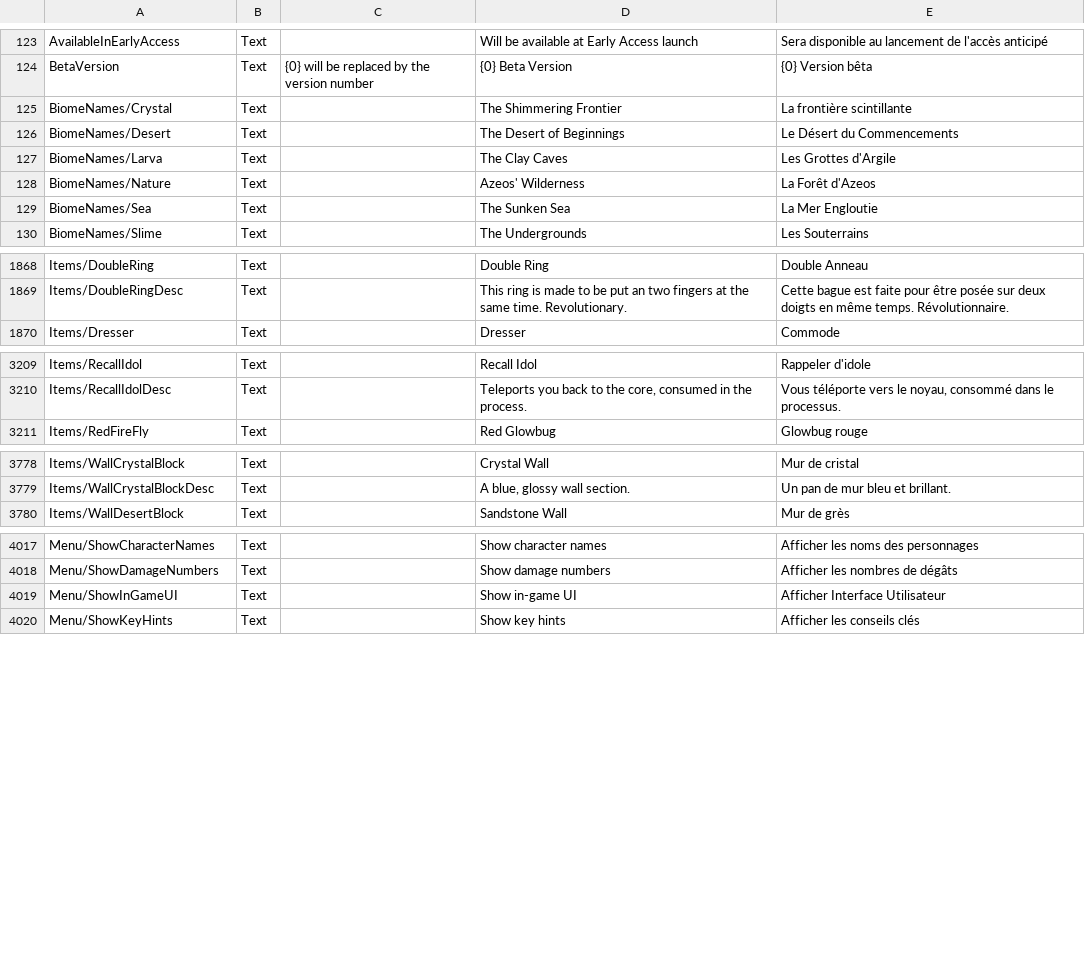
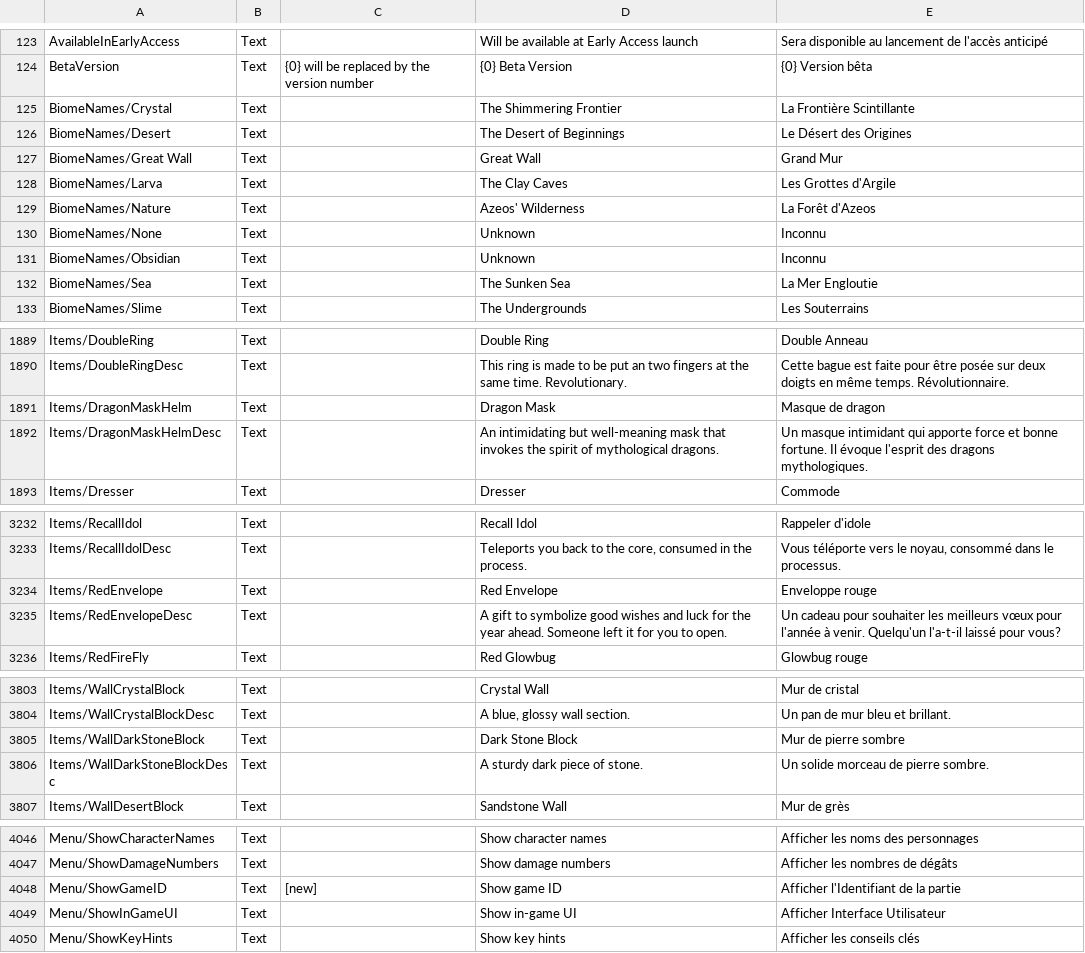
Before and after one commit to Arona74/CoreKeeper_FrenchTranslation, a CSV file: Localization.csv, drawn as a sheet; only a part is shown, gaps mark what is left out; the diff covers the shown part only.

```diff
--- a/Localization.csv
+++ b/Localization.csv
@@ -124,6 +124,9 @@ AvailableInEarlyAccess	Text		Will be available at Early Access launch	Sera dispo
 BetaVersion	Text	{0} will be replaced by the version number	{0} Beta Version	{0} Version bêta
-BiomeNames/Crystal	Text		The Shimmering Frontier	La frontière scintillante
-BiomeNames/Desert	Text		The Desert of Beginnings	Le Désert du Commencements
+BiomeNames/Crystal	Text		The Shimmering Frontier	La Frontière Scintillante
+BiomeNames/Desert	Text		The Desert of Beginnings	Le Désert des Origines
+BiomeNames/Great Wall	Text		Great Wall	Grand Mur
 BiomeNames/Larva	Text		The Clay Caves	Les Grottes d'Argile
 BiomeNames/Nature	Text		Azeos' Wilderness	La Forêt d'Azeos
+BiomeNames/None	Text		Unknown	Inconnu
+BiomeNames/Obsidian	Text		Unknown	Inconnu
 BiomeNames/Sea	Text		The Sunken Sea	La Mer Engloutie
@@ -1869,2 +1897,4 @@ Items/DoubleRing	Text		Double Ring	Double Anneau
 Items/DoubleRingDesc	Text		This ring is made to be put an two fingers at the same time. Revolutionary.	Cette bague est faite pour être posée sur deux doigts en même temps. Révolutionnaire.
+Items/DragonMaskHelm	Text		Dragon Mask	Masque de dragon
+Items/DragonMaskHelmDesc	Text		An intimidating but well-meaning mask that invokes the spirit of mythological dragons.	Un masque intimidant qui apporte force et bonne fortune. Il évoque l'esprit des dragons mythologiques.
 Items/Dresser	Text		Dresser	Commode
@@ -3210,2 +3251,4 @@ Items/RecallIdol	Text		Recall Idol	Rappeler d'idole
 Items/RecallIdolDesc	Text		Teleports you back to the core, consumed in the process.	Vous téléporte vers le noyau, consommé dans le processus.
+Items/RedEnvelope	Text		Red Envelope	Enveloppe rouge
+Items/RedEnvelopeDesc	Text		A gift to symbolize good wishes and luck for the year ahead. Someone left it for you to open.	Un cadeau pour souhaiter les meilleurs vœux pour l'année à venir. Quelqu'un l'a-t-il laissé pour vous?
 Items/RedFireFly	Text		Red Glowbug	Glowbug rouge
@@ -3781,2 +3827,4 @@ Items/WallCrystalBlock	Text		Crystal Wall	Mur de cristal
 Items/WallCrystalBlockDesc	Text		A blue, glossy wall section.	Un pan de mur bleu et brillant.
+Items/WallDarkStoneBlock	Text		Dark Stone Block	Mur de pierre sombre
+Items/WallDarkStoneBlockDesc	Text		A sturdy dark piece of stone.	Un solide morceau de pierre sombre.
 Items/WallDesertBlock	Text		Sandstone Wall	Mur de grès
@@ -4026,2 +4079,3 @@ Menu/ShowCharacterNames	Text		Show character names	Afficher les noms des personn
 Menu/ShowDamageNumbers	Text		Show damage numbers	Afficher les nombres de dégâts
+Menu/ShowGameID	Text	 [new]	Show game ID	Afficher l'Identifiant de la partie
 Menu/ShowInGameUI	Text		Show in-game UI	Afficher Interface Utilisateur
```
Also changed, not shown: 36 added rows and 9 edited cells elsewhere in this file.
